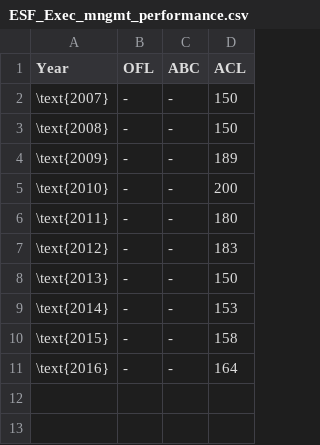
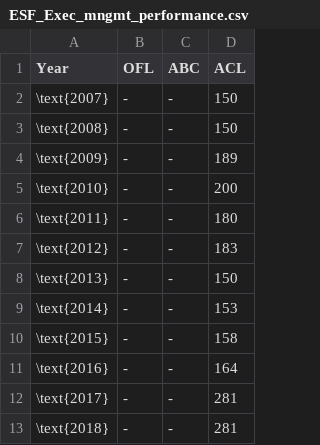
Before and after one commit to CWetzel/POP_2017, a CSV file: txt_files/ESF_Exec_mngmt_performance.csv, drawn as a sheet.

Commit message:
Finished the ES management table and added to summary table

```diff
--- a/txt_files/ESF_Exec_mngmt_performance.csv
+++ b/txt_files/ESF_Exec_mngmt_performance.csv
@@ -11 +11,3 @@ Year,OFL,ABC ,ACL
 \text{2016},-,-,164
+\text{2017},-,-,281
+\text{2018},-,-,281
```
Also changed, not shown: r4ss/plots_mod1/plotInfoTable_mod1_final.csv, 6 other files.
